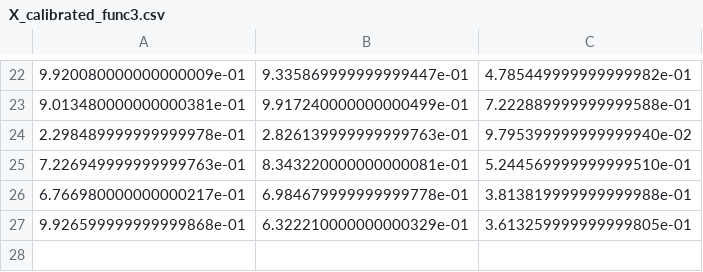
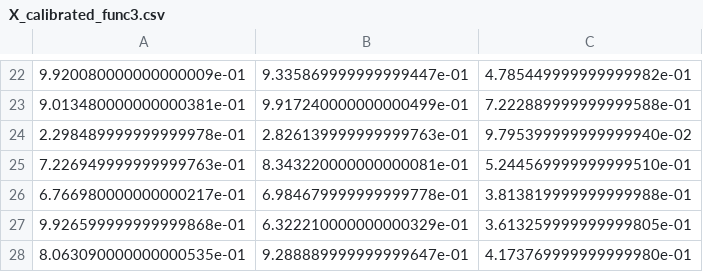
Before and after one commit to marktjones1/Imperial_College_Capstone, a CSV file: data/calibrated_data/X_calibrated_func3.csv, drawn as a sheet; only a part is shown, gaps mark what is left out; the diff names each change by its address in the sheet, - before the commit and + after, or states it on an @@ line.

```diff
--- a/data/calibrated_data/X_calibrated_func3.csv
+++ b/data/calibrated_data/X_calibrated_func3.csv
+row 28: 8.063090000000000535e-01 | 9.288889999999999647e-01 | 4.173769999999999980e-01
```
Also changed, not shown: data/calibrated_data/X_calibrated_func4.csv, data/calibrated_data/X_calibrated_func5.csv, 13 other files.
